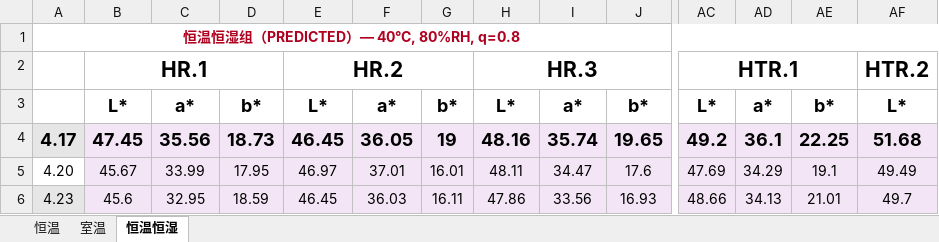
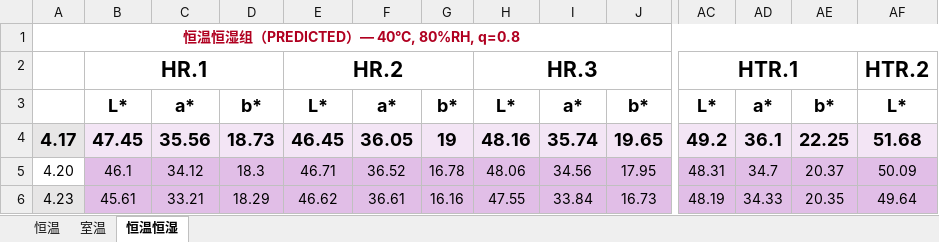
Before and after one commit to wrwei/mogao-digital-twin, an Excel workbook: experiments/敦煌变化数据_predicted.xlsx, sheet 恒温恒湿, drawn as a sheet; only a part is shown, gaps mark what is left out; values as stored, in another font and other column widths than the file's, no borders; the diff covers the shown part only; the diff names each change by its address in the sheet, - before the commit and + after, or states it on an @@ line.

```diff
--- a/experiments/敦煌变化数据_predicted.xlsx (sheet 恒温恒湿)
+++ b/experiments/敦煌变化数据_predicted.xlsx (sheet 恒温恒湿)
-B5: 45.67
+B5: 46.1
-B5:J6 fill: #F3E5F5
+B5:J6 fill: #E1BEE7
-C5: 33.99
+C5: 34.12
-D5: 17.95
+D5: 18.3
-E5: 46.97
+E5: 46.71
-F5: 37.01
+F5: 36.52
-G5: 16.01
+G5: 16.78
-H5: 48.11
+H5: 48.06
-I5: 34.47
+I5: 34.56
-J5: 17.6
+J5: 17.95
-AC5: 47.69
+AC5: 48.31
-AC5:AF6 fill: #F3E5F5
+AC5:AF6 fill: #E1BEE7
-AD5: 34.29
+AD5: 34.7
-AE5: 19.1
+AE5: 20.37
-AF5: 49.49
+AF5: 50.09
-B6: 45.6
+B6: 45.61
-C6: 32.95
+C6: 33.21
-D6: 18.59
+D6: 18.29
-E6: 46.45
+E6: 46.62
-F6: 36.03
+F6: 36.61
-G6: 16.11
+G6: 16.16
-H6: 47.86
+H6: 47.55
-I6: 33.56
+I6: 33.84
-J6: 16.93
+J6: 16.73
-AC6: 48.66
+AC6: 48.19
-AD6: 34.13
+AD6: 34.33
-AE6: 21.01
+AE6: 20.35
-AF6: 49.7
+AF6: 49.64
```
Also changed, not shown: 78 edited cells and cell formats elsewhere in this sheet, 2 other files.
